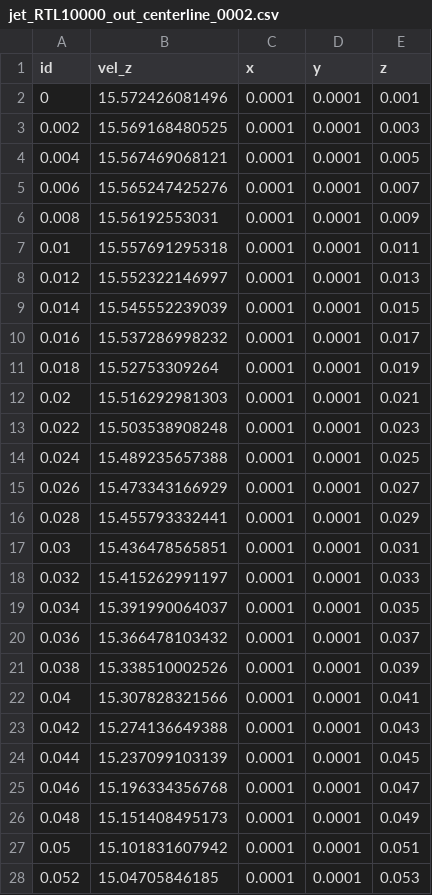
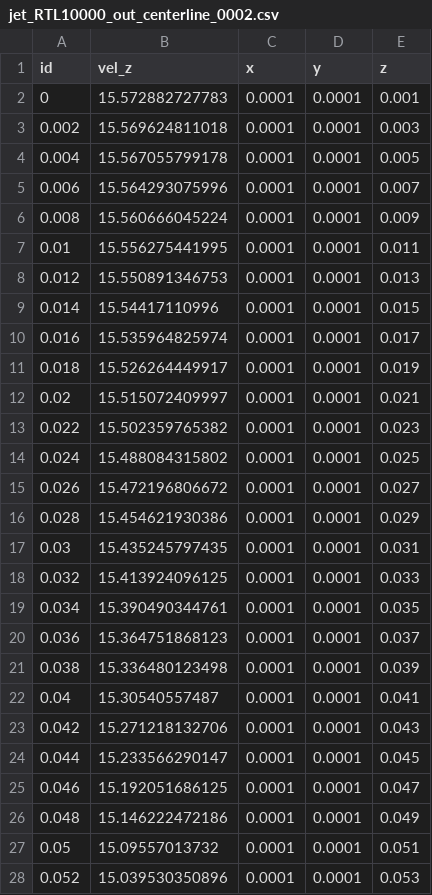
Before and after one commit to idaholab/open_pronghorn, a CSV file: validation/free_flow/isothermal/single-stream-jet/RTL10000/gold/jet_RTL10000_out_centerline_0002.csv, drawn as a sheet; only a part is shown; the diff covers the shown part only.

```diff
--- a/validation/free_flow/isothermal/single-stream-jet/RTL10000/gold/jet_RTL10000_out_centerline_0002.csv
+++ b/validation/free_flow/isothermal/single-stream-jet/RTL10000/gold/jet_RTL10000_out_centerline_0002.csv
@@ -1,28 +1,28 @@
 id,vel_z,x,y,z
-0,15.572426081496,0.0001,0.0001,0.001
-0.002,15.569168480525,0.0001,0.0001,0.003
-0.004,15.567469068121,0.0001,0.0001,0.005
-0.006,15.565247425276,0.0001,0.0001,0.007
-0.008,15.56192553031,0.0001,0.0001,0.009
-0.01,15.557691295318,0.0001,0.0001,0.011
-0.012,15.552322146997,0.0001,0.0001,0.013
-0.014,15.545552239039,0.0001,0.0001,0.015
-0.016,15.537286998232,0.0001,0.0001,0.017
-0.018,15.52753309264,0.0001,0.0001,0.019
-0.02,15.516292981303,0.0001,0.0001,0.021
-0.022,15.503538908248,0.0001,0.0001,0.023
-0.024,15.489235657388,0.0001,0.0001,0.025
-0.026,15.473343166929,0.0001,0.0001,0.027
-0.028,15.455793332441,0.0001,0.0001,0.029
-0.03,15.436478565851,0.0001,0.0001,0.031
-0.032,15.415262991197,0.0001,0.0001,0.033
-0.034,15.391990064037,0.0001,0.0001,0.035
-0.036,15.366478103432,0.0001,0.0001,0.037
-0.038,15.338510002526,0.0001,0.0001,0.039
-0.04,15.307828321566,0.0001,0.0001,0.041
-0.042,15.274136649388,0.0001,0.0001,0.043
-0.044,15.237099103139,0.0001,0.0001,0.045
-0.046,15.196334356768,0.0001,0.0001,0.047
-0.048,15.151408495173,0.0001,0.0001,0.049
-0.05,15.101831607942,0.0001,0.0001,0.051
-0.052,15.04705846185,0.0001,0.0001,0.053
+0,15.572882727783,0.0001,0.0001,0.001
+0.002,15.569624811018,0.0001,0.0001,0.003
+0.004,15.567055799178,0.0001,0.0001,0.005
+0.006,15.564293075996,0.0001,0.0001,0.007
+0.008,15.560666045224,0.0001,0.0001,0.009
+0.01,15.556275441995,0.0001,0.0001,0.011
+0.012,15.550891346753,0.0001,0.0001,0.013
+0.014,15.54417110996,0.0001,0.0001,0.015
+0.016,15.535964825974,0.0001,0.0001,0.017
+0.018,15.526264449917,0.0001,0.0001,0.019
+0.02,15.515072409997,0.0001,0.0001,0.021
+0.022,15.502359765382,0.0001,0.0001,0.023
+0.024,15.488084315802,0.0001,0.0001,0.025
+0.026,15.472196806672,0.0001,0.0001,0.027
+0.028,15.454621930386,0.0001,0.0001,0.029
+0.03,15.435245797435,0.0001,0.0001,0.031
+0.032,15.413924096125,0.0001,0.0001,0.033
+0.034,15.390490344761,0.0001,0.0001,0.035
+0.036,15.364751868123,0.0001,0.0001,0.037
+0.038,15.336480123498,0.0001,0.0001,0.039
+0.04,15.30540557487,0.0001,0.0001,0.041
+0.042,15.271218132706,0.0001,0.0001,0.043
+0.044,15.233566290147,0.0001,0.0001,0.045
+0.046,15.192051686125,0.0001,0.0001,0.047
+0.048,15.146222472186,0.0001,0.0001,0.049
+0.05,15.09557013732,0.0001,0.0001,0.051
+0.052,15.039530350896,0.0001,0.0001,0.053
```
Also changed, not shown: 123 edited cells elsewhere in this file, validation/free_flow/isothermal/single-stream-jet/RTL10000/combined_halfwidths.csv, validation/free_flow/isothermal/single-stream-jet/RTL10000/gold/combined_halfwidths.csv, 3 other files.
